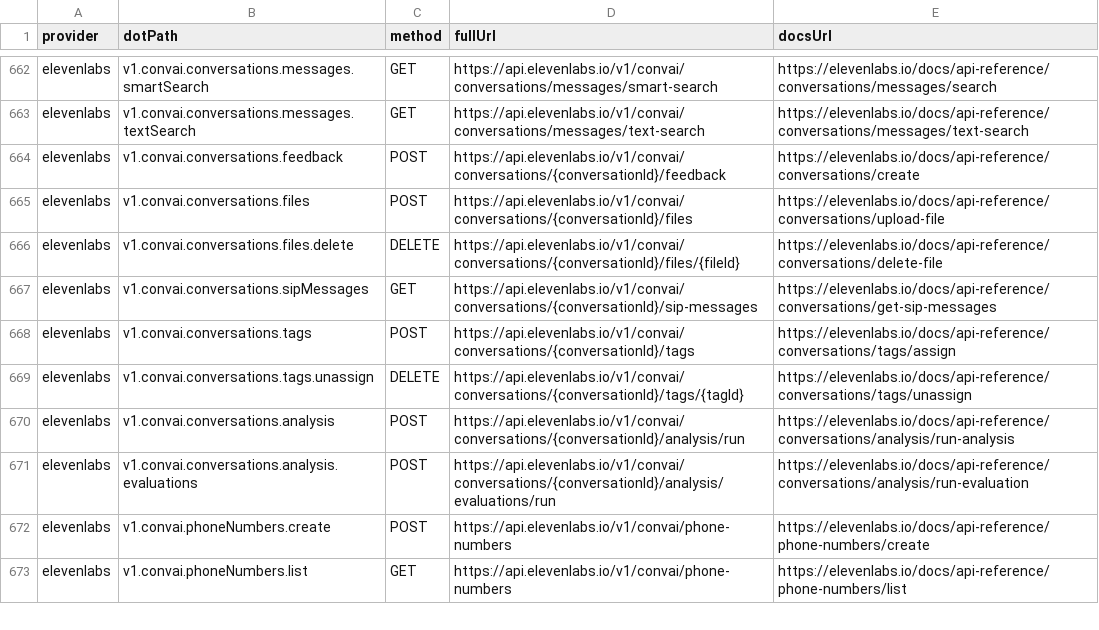
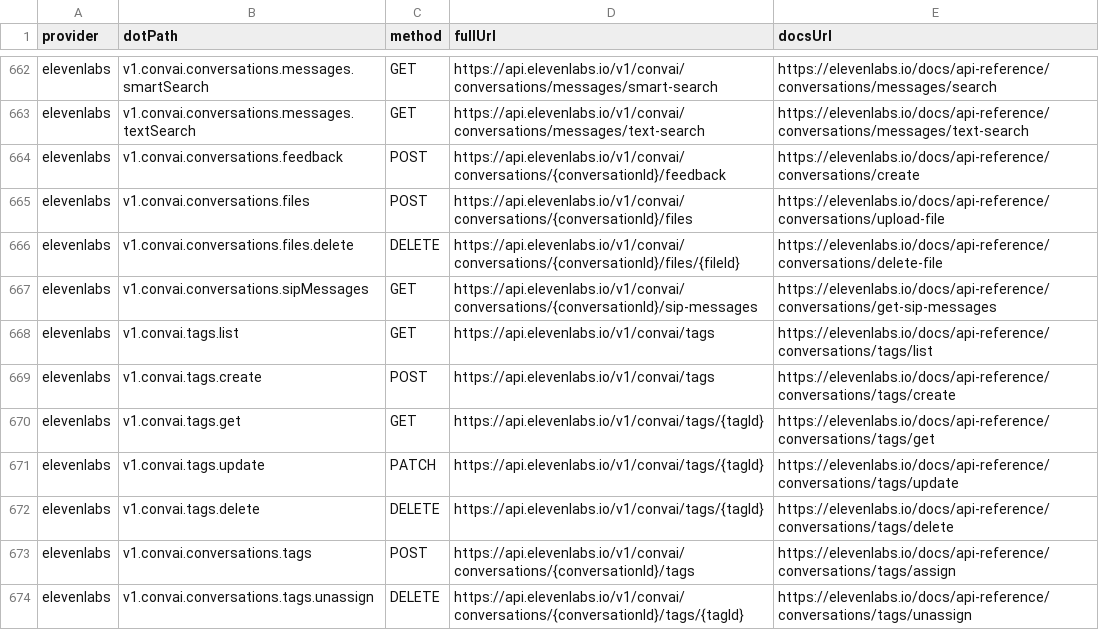
Before and after one commit to justintanner/apicity, a TSV file: scripts/endpoint-docs.tsv, drawn as a sheet; only a part is shown, gaps mark what is left out; the shorter side is filled out with more unchanged rows.

Commit message:
feat(elevenlabs): add ConvAI tags endpoints (ac-292ev.27)
Implement the ElevenLabs ConvAI conversation tags family from the upstream OpenAPI contract: list/create/get/update/delete under v1.convai.tags, plus method-grouped get/post/patch/delete aliases and endpoint-docs registry rows.

The request schemas mirror the documented page_size/cursor pagination, create title/description constraints, and nullable patch fields. Response types expose the concrete tag model while retaining extension fields for upstream additions.

Validation covered the focused ElevenLabs build, scoped provider preflight, pure replay of the new integration test, and the Telegram harness dry-run for the new convai-tags cassette.

```diff
--- a/scripts/endpoint-docs.tsv
+++ b/scripts/endpoint-docs.tsv
@@ -667,2 +667,7 @@ elevenlabs	v1.convai.conversations.files.delete	DELETE	https://api.elevenlabs.io
 elevenlabs	v1.convai.conversations.sipMessages	GET	https://api.elevenlabs.io/v1/convai/conversations/{conversationId}/sip-messages	https://elevenlabs.io/docs/api-reference/conversations/get-sip-messages
+elevenlabs	v1.convai.tags.list	GET	https://api.elevenlabs.io/v1/convai/tags	https://elevenlabs.io/docs/api-reference/conversations/tags/list
+elevenlabs	v1.convai.tags.create	POST	https://api.elevenlabs.io/v1/convai/tags	https://elevenlabs.io/docs/api-reference/conversations/tags/create
+elevenlabs	v1.convai.tags.get	GET	https://api.elevenlabs.io/v1/convai/tags/{tagId}	https://elevenlabs.io/docs/api-reference/conversations/tags/get
+elevenlabs	v1.convai.tags.update	PATCH	https://api.elevenlabs.io/v1/convai/tags/{tagId}	https://elevenlabs.io/docs/api-reference/conversations/tags/update
+elevenlabs	v1.convai.tags.delete	DELETE	https://api.elevenlabs.io/v1/convai/tags/{tagId}	https://elevenlabs.io/docs/api-reference/conversations/tags/delete
 elevenlabs	v1.convai.conversations.tags	POST	https://api.elevenlabs.io/v1/convai/conversations/{conversationId}/tags	https://elevenlabs.io/docs/api-reference/conversations/tags/assign
```
Also changed, not shown: 6 other files.
